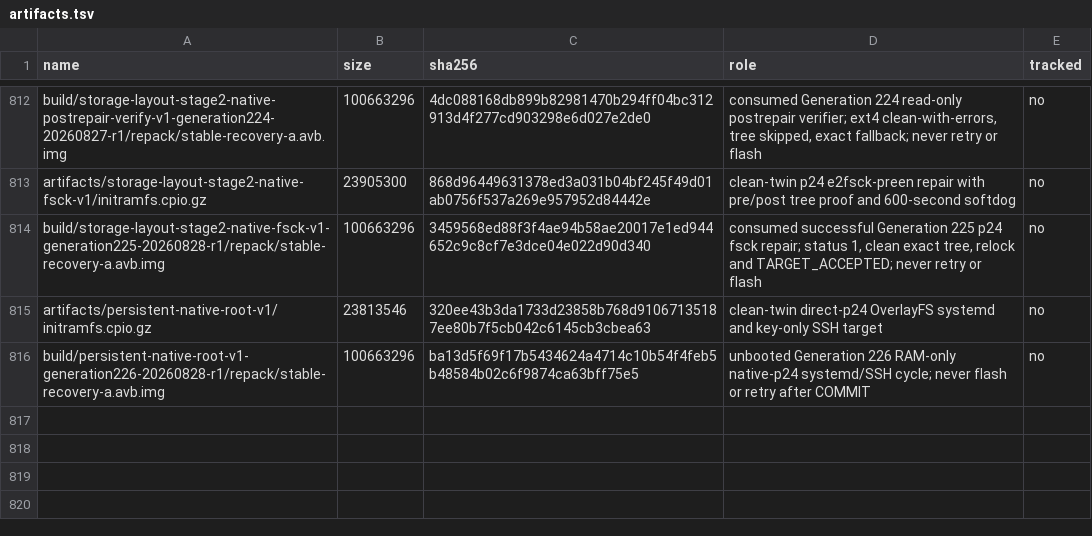
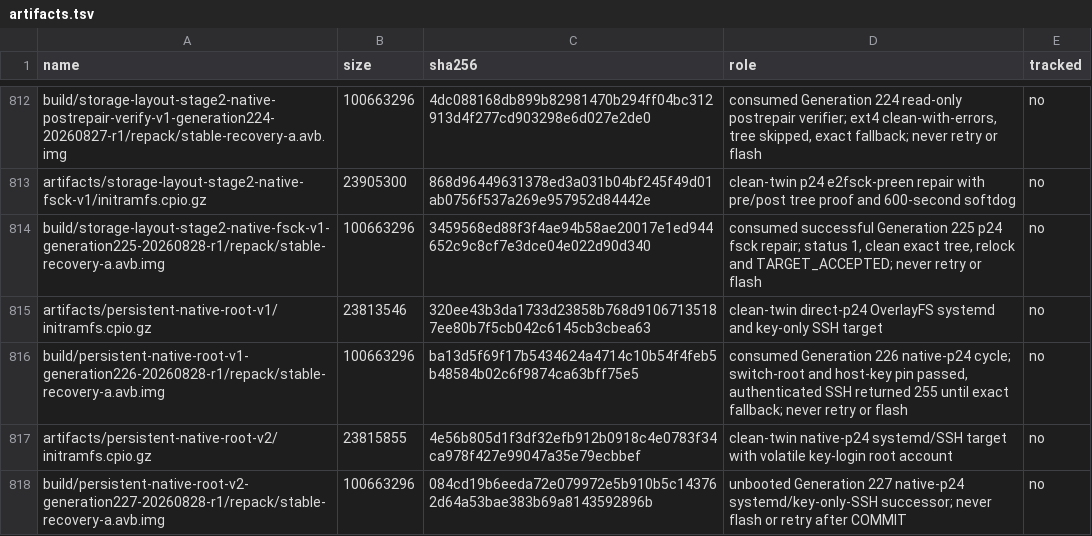
Before and after one commit to klimovich008/rog5-linux, a TSV file: manifests/artifacts.tsv, drawn as a sheet; only a part is shown, gaps mark what is left out.

Commit message:
Unlock native Arch root for key-only SSH

```diff
--- a/manifests/artifacts.tsv
+++ b/manifests/artifacts.tsv
@@ -815,2 +815,4 @@ build/storage-layout-stage2-native-fsck-v1-generation225-20260828-r1/repack/stab
 artifacts/persistent-native-root-v1/initramfs.cpio.gz	23813546	320ee43b3da1733d23858b768d91067135187ee80b7f5cb042c6145cb3cbea63	clean-twin direct-p24 OverlayFS systemd and key-only SSH target	no
-build/persistent-native-root-v1-generation226-20260828-r1/repack/stable-recovery-a.avb.img	100663296	ba13d5f69f17b5434624a4714c10b54f4feb5b48584b02c6f9874ca63bff75e5	unbooted Generation 226 RAM-only native-p24 systemd/SSH cycle; never flash or retry after COMMIT	no
+build/persistent-native-root-v1-generation226-20260828-r1/repack/stable-recovery-a.avb.img	100663296	ba13d5f69f17b5434624a4714c10b54f4feb5b48584b02c6f9874ca63bff75e5	consumed Generation 226 native-p24 cycle; switch-root and host-key pin passed, authenticated SSH returned 255 until exact fallback; never retry or flash	no
+artifacts/persistent-native-root-v2/initramfs.cpio.gz	23815855	4e56b805d1f3df32efb912b0918c4e0783f34ca978f427e99047a35e79ecbbef	clean-twin native-p24 systemd/SSH target with volatile key-login root account	no
+build/persistent-native-root-v2-generation227-20260828-r1/repack/stable-recovery-a.avb.img	100663296	084cd19b6eeda72e079972e5b910b5c143762d64a53bae383b69a8143592896b	unbooted Generation 227 native-p24 systemd/key-only-SSH successor; never flash or retry after COMMIT	no
```
Also changed, not shown: manifests/temporary-boot-images.tsv, 19 other files.
